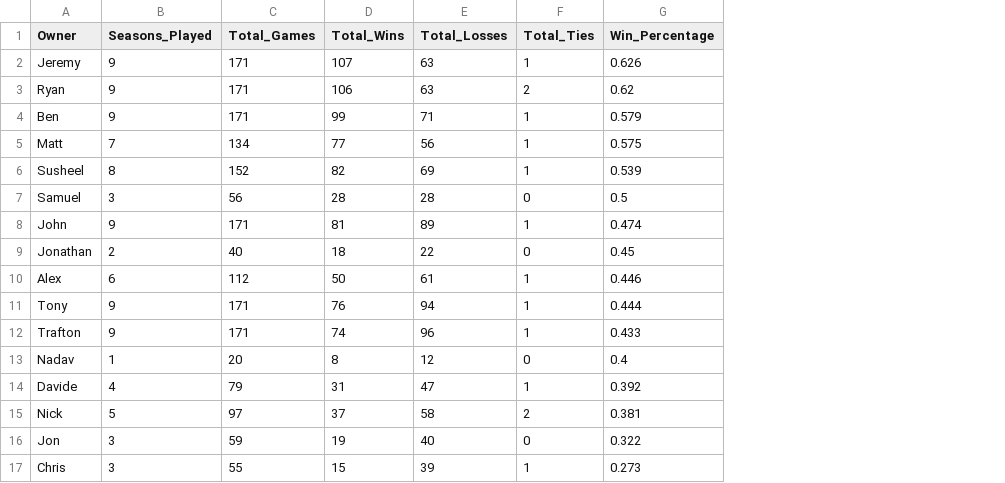
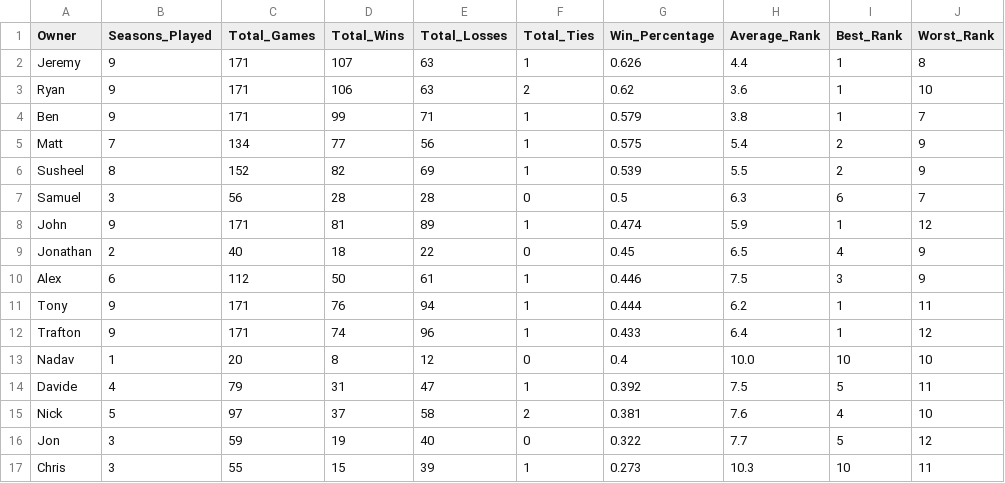
Before and after one commit to jwildfire/grudgematch, a CSV file: data/ownersStandingsOverall.csv, drawn as a sheet; the diff names each change by its address in the sheet, - before the commit and + after, or states it on an @@ line.

```diff
--- a/data/ownersStandingsOverall.csv
+++ b/data/ownersStandingsOverall.csv
+column H (Average_Rank), rows 2-17: 4.4 | 3.6 | 3.8 | 5.4 | 5.5 | 6.3 | 5.9 | 6.5 | 7.5 | 6.2 | 6.4 | 10.0 | 7.5 | 7.6 | 7.7 | 10.3
+column I (Best_Rank), rows 2-17: 1 | 1 | 1 | 2 | 2 | 6 | 1 | 4 | 3 | 1 | 1 | 10 | 5 | 4 | 5 | 10
+column J (Worst_Rank), rows 2-17: 8 | 10 | 7 | 9 | 9 | 7 | 12 | 9 | 9 | 11 | 12 | 10 | 11 | 10 | 12 | 11
```
Also changed, not shown: data/ownersStandings.csv, data/rawStandings.csv, 4 other files.
